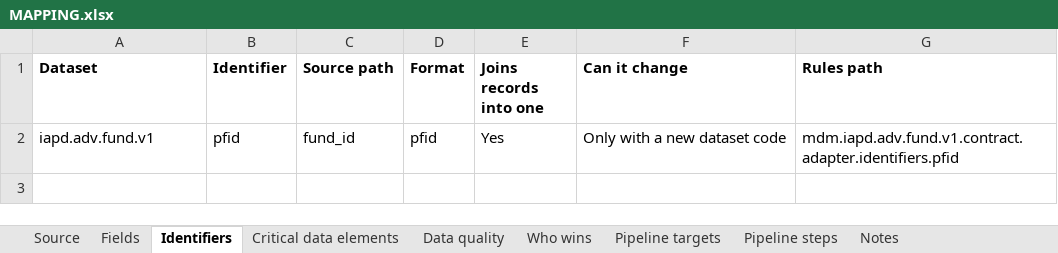
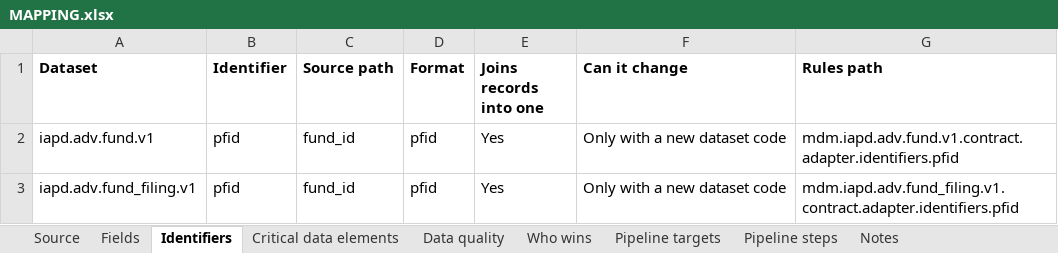
Before and after one commit to paulananth/edgartools-platform, an Excel workbook: sources/iapd.adv.fund/MAPPING.xlsx, sheet Identifiers, drawn as a sheet; values as stored, in another font and other column widths than the file's, no borders; the diff names each change by its address in the sheet, - before the commit and + after, or states it on an @@ line.

```diff
--- a/sources/iapd.adv.fund/MAPPING.xlsx (sheet Identifiers)
+++ b/sources/iapd.adv.fund/MAPPING.xlsx (sheet Identifiers)
+row 3: iapd.adv.fund_filing.v1 | pfid | fund_id | pfid | Yes | Only with a new dataset code | mdm.iapd.adv.fund_filing.v1.contract.adapter.identifiers.pfid
```
Also changed, not shown: sheet Pipeline steps, sheet Fields, sheet Source, sheet Data quality, sheet Critical data elements, sheet Pipeline targets, rules/merge/kinds/fund_structure.xlsx, sources/iapd.adv/MAPPING.xlsx, 26 other files.
